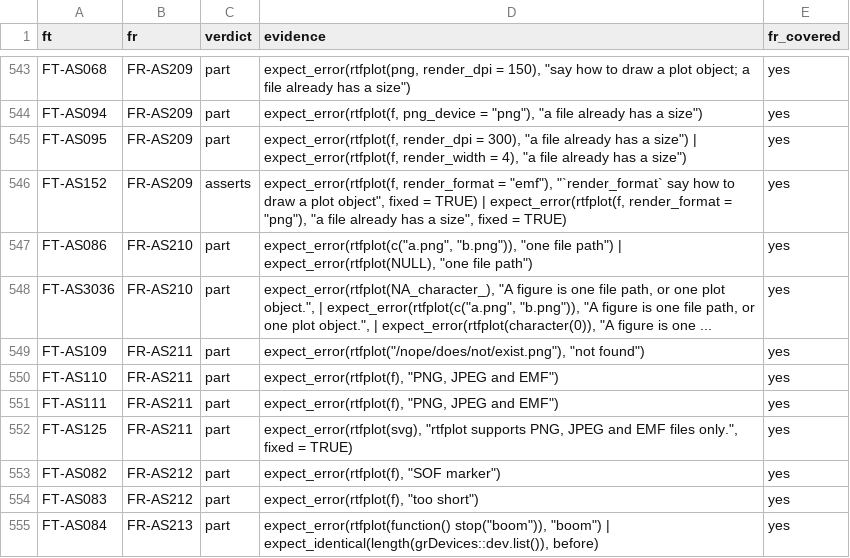
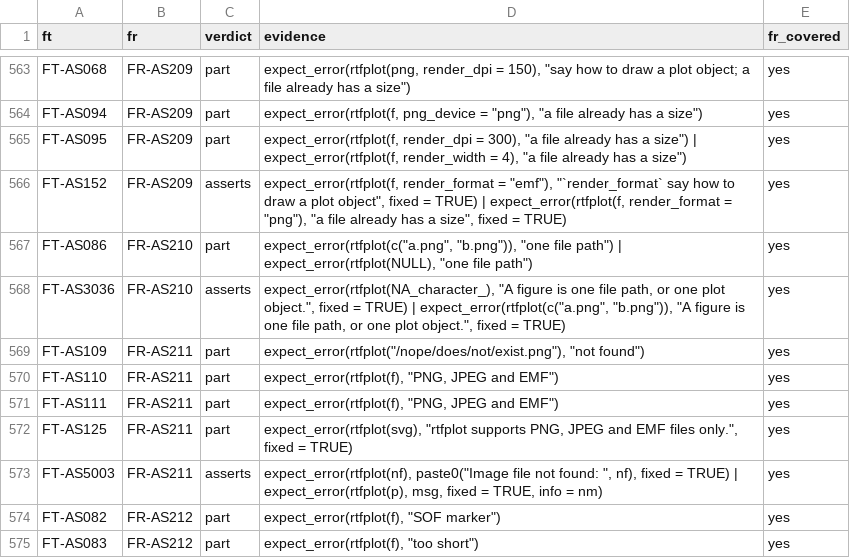
Before and after one commit to ichirio/rtfreporter, a CSV file: inst/validation/traceability_review.csv, drawn as a sheet; only a part is shown, gaps mark what is left out; the shorter side is filled out with more unchanged rows; the diff covers the shown part only.

```diff
--- a/inst/validation/traceability_review.csv
+++ b/inst/validation/traceability_review.csv
@@ -547,3 +567,3 @@
 "FT-AS086","FR-AS210","part","expect_error(rtfplot(c(""a.png"", ""b.png"")), ""one file path"") | expect_error(rtfplot(NULL), ""one file path"")","yes"
-"FT-AS3036","FR-AS210","part","expect_error(rtfplot(NA_character_), ""A figure is one file path, or one plot object."", | expect_error(rtfplot(c(""a.png"", ""b.png"")), ""A figure is one file path, or one plot object."", | expect_error(rtfplot(character(0)), ""A figure is one ...","yes"
+"FT-AS3036","FR-AS210","asserts","expect_error(rtfplot(NA_character_), ""A figure is one file path, or one plot object."", fixed = TRUE) | expect_error(rtfplot(c(""a.png"", ""b.png"")), ""A figure is one file path, or one plot object."", fixed = TRUE)","yes"
 "FT-AS109","FR-AS211","part","expect_error(rtfplot(""/nope/does/not/exist.png""), ""not found"")","yes"
@@ -552,2 +572,3 @@
 "FT-AS125","FR-AS211","part","expect_error(rtfplot(svg), ""rtfplot supports PNG, JPEG and EMF files only."", fixed = TRUE)","yes"
+"FT-AS5003","FR-AS211","asserts","expect_error(rtfplot(nf), paste0(""Image file not found: "", nf), fixed = TRUE) | expect_error(rtfplot(p), msg, fixed = TRUE, info = nm)","yes"
 "FT-AS082","FR-AS212","part","expect_error(rtfplot(f), ""SOF marker"")","yes"
```
Also changed, not shown: 4 added rows, 83 moved rows and 78 edited cells elsewhere in this file, 2 other files.
